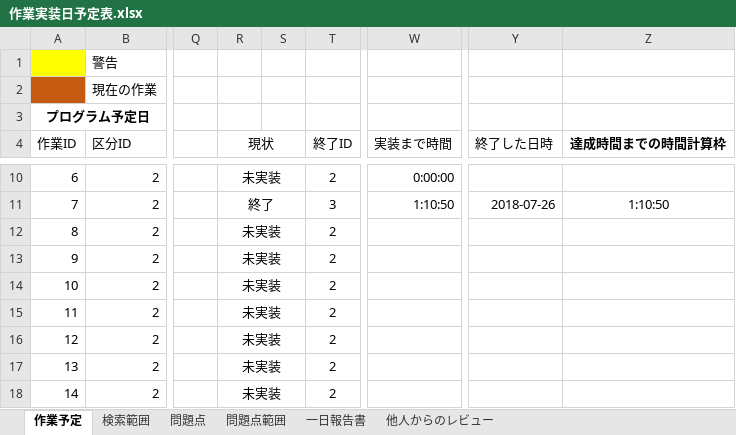
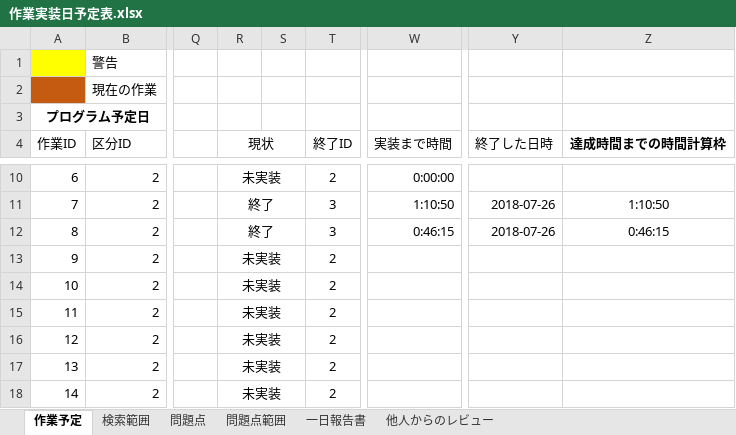
Before and after one commit to Jastin-Infj/GoblinExpedition, an Excel workbook: 作業実装日予定表.xlsx, sheet 作業予定, drawn as a sheet; only a part is shown, gaps mark what is left out; values as stored, in another font and other column widths than the file's, no borders; conditional formats not drawn; the diff names each change by its address in the sheet, - before the commit and + after, or states it on an @@ line.

```diff
--- a/作業実装日予定表.xlsx (sheet 作業予定)
+++ b/作業実装日予定表.xlsx (sheet 作業予定)
-R12 (現状): 未実装
+R12 (現状): 終了
-T12 (終了ID): 2
+T12 (終了ID): 3
-W12 (実装まで時間): (empty)
+W12 (実装まで時間): 0:46:15
-Y12 (終了した日時): (empty)
+Y12 (終了した日時): 2018-07-26
-Z12 (達成時間までの時間計算枠): (empty)
+Z12 (達成時間までの時間計算枠): 0:46:15
```
Also changed, not shown: 4 other files.
